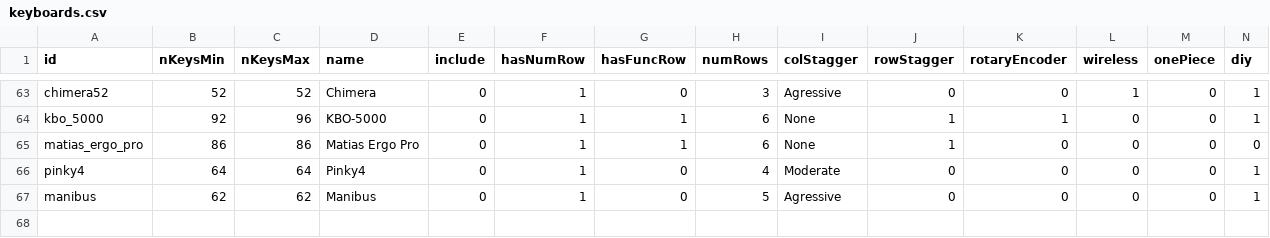
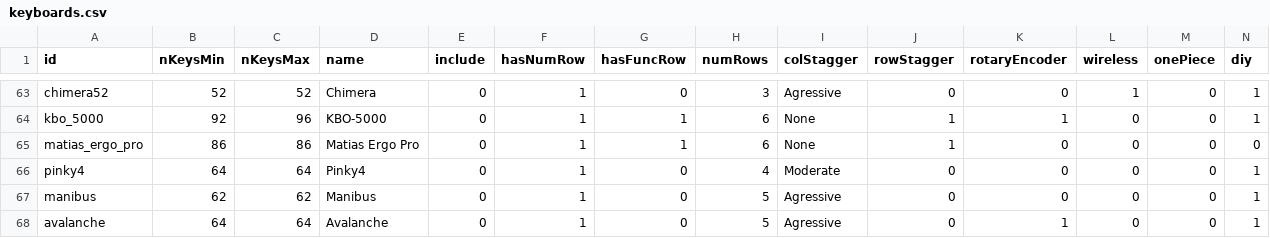
Before and after one commit to jhelvy/splitKbCompare, a CSV file: keyboards.csv, drawn as a sheet; only a part is shown, gaps mark what is left out; rows hold the shown columns only; the diff names each change by its address in the sheet, - before the commit and + after, or states it on an @@ line.

Commit message:
added avalanche files

```diff
--- a/keyboards.csv
+++ b/keyboards.csv
+row 68: avalanche | 64 | 64 | Avalanche | 0 | 1 | 0 | 5 | Agressive | 0 | 1 | 0 | 0 | 1
```
Also changed, not shown: 2 other files.
